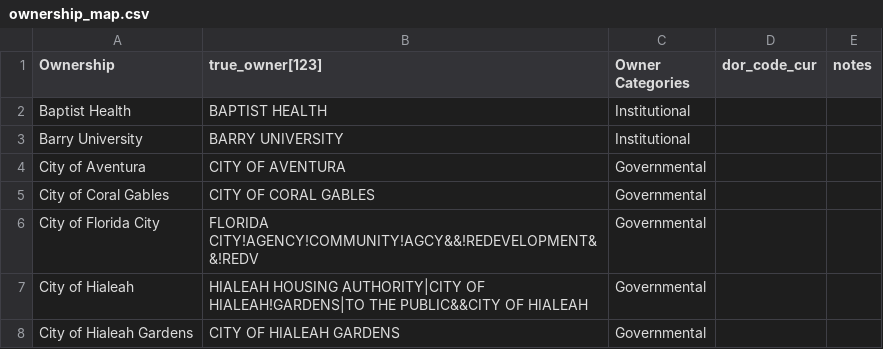
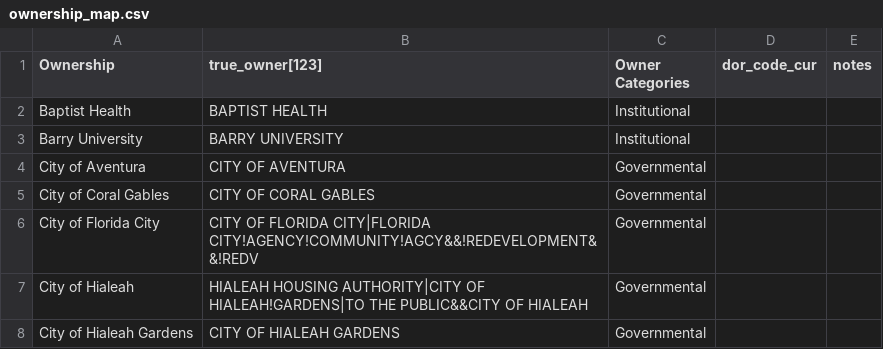
Before and after one commit to tibbben/camp_ownership_map, a CSV file: csv/ownership_map.csv, drawn as a sheet; only a part is shown; the diff covers the shown part only.

Commit message:
chore: update ownership map from "missing ownsership filtered" (box)

```diff
--- a/csv/ownership_map.csv
+++ b/csv/ownership_map.csv
@@ -5,3 +5,3 @@ City of Aventura,CITY OF AVENTURA,Governmental,,
 City of Coral Gables,CITY OF CORAL GABLES,Governmental,,
-City of Florida City,FLORIDA CITY!AGENCY!COMMUNITY!AGCY&&!REDEVELOPMENT&&!REDV,Governmental,,
+City of Florida City,CITY OF FLORIDA CITY|FLORIDA CITY!AGENCY!COMMUNITY!AGCY&&!REDEVELOPMENT&&!REDV,Governmental,,
 City of Hialeah,HIALEAH HOUSING AUTHORITY|CITY OF HIALEAH!GARDENS|TO THE PUBLIC&&CITY OF HIALEAH,Governmental,,
```
Also changed, not shown: 1 added row and 4 edited cells elsewhere in this file.
